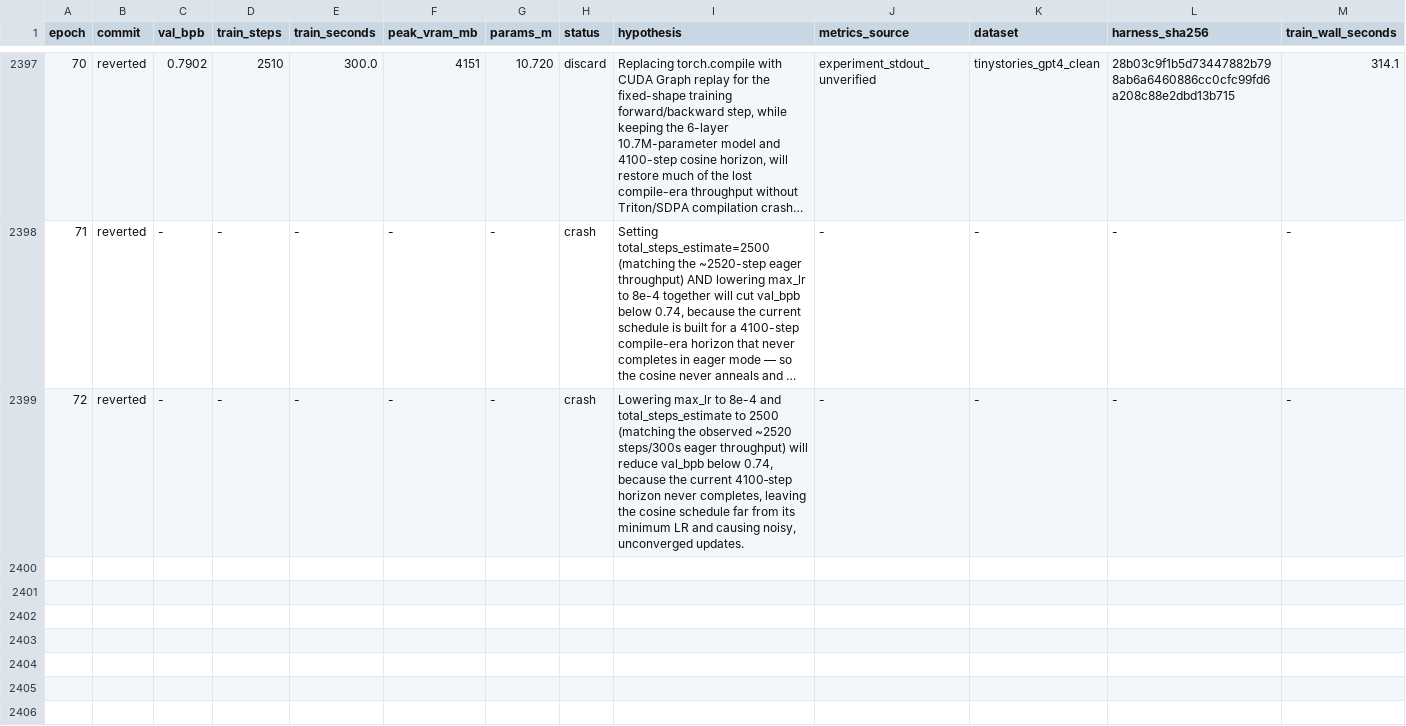
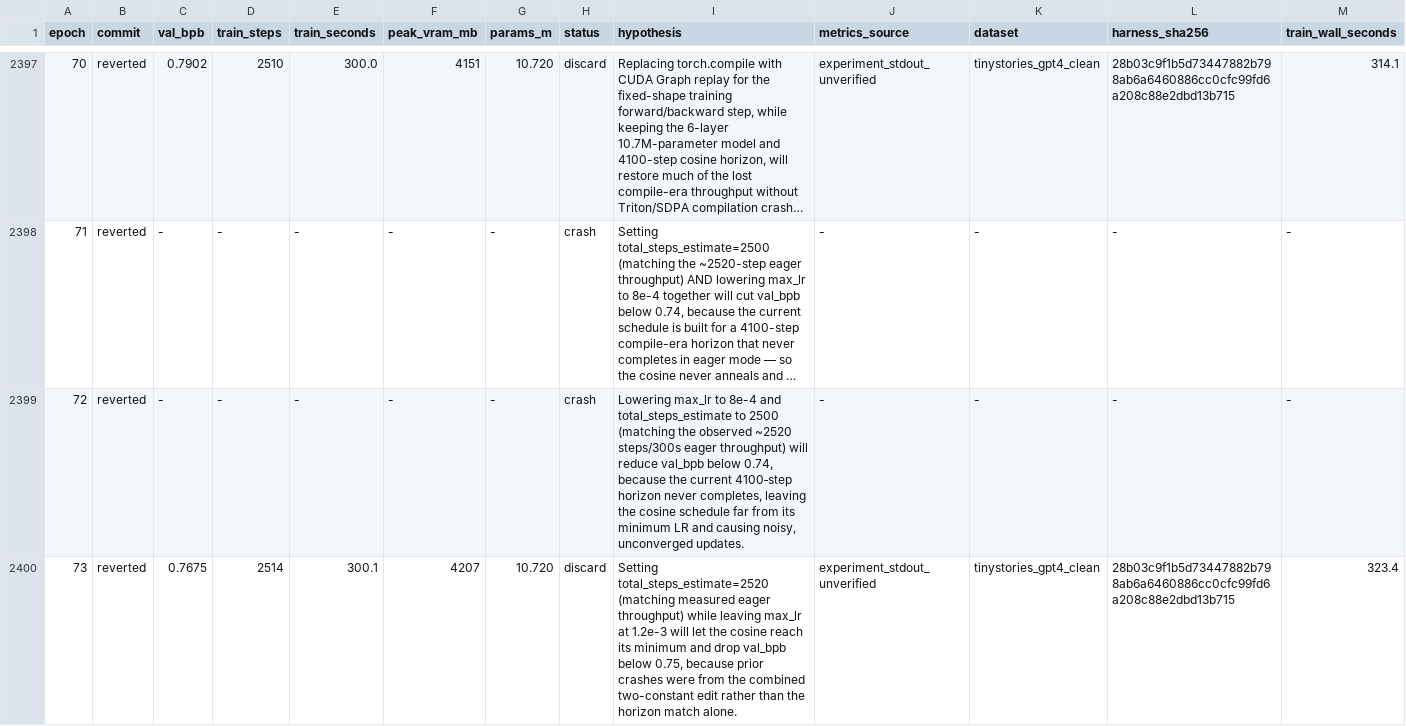
Before and after one commit to DervinEvolve/Research-Lab, a TSV file: results.tsv, drawn as a sheet; only a part is shown, gaps mark what is left out; long unchanged cells end in ….

Commit message:
results: epoch 73 — discard (val_bpb 0.7675, unverified)
Metrics-Source: experiment_stdout_unverified
Dataset: tinystories_gpt4_clean
Harness-SHA256: 28b03c9f1b5d73447882b798ab6a6460886cc0cfc99fd6a208c88e2dbd13b715
Train-Wall-Seconds: 323.4

```diff
--- a/results.tsv
+++ b/results.tsv
@@ -2399 +2399,2 @@ epoch	commit	val_bpb	train_steps	train_seconds	peak_vram_mb	params_m	status	hypo
 72	reverted	-	-	-	-	-	crash	Lowering max_lr to 8e-4 and total_steps_estimate to 2500 (matching the observed ~2520 steps/300s eager throughput) will reduce val_bpb below 0.74, because the current 4100‑step horizon never completes, leaving the cosine schedule far from its minimum LR and causing noisy, unconverged updates.	-	-	-	-
+73	reverted	0.7675	2514	300.1	4207	10.720	discard	Setting total_steps_estimate=2520 (matching measured eager throughput) while leaving max_lr at 1.2e-3 will let the cosine reach its minimum and drop val_bpb below 0.75, because prior crashes were from the combined two-constant edit rather than the horizon match alone.	experiment_stdout_unverified	tinystories_gpt4_clean	28b03c9f1b5d73447882b798ab6a6460886cc0cfc99fd6a208c88e2dbd13b715	323.4
```
